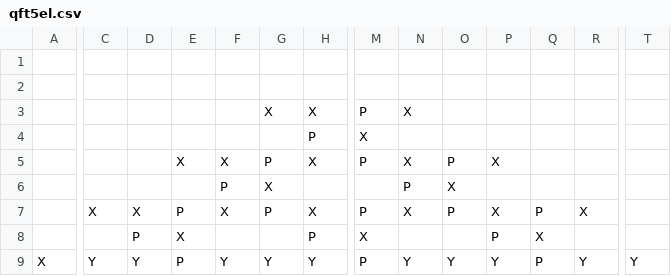
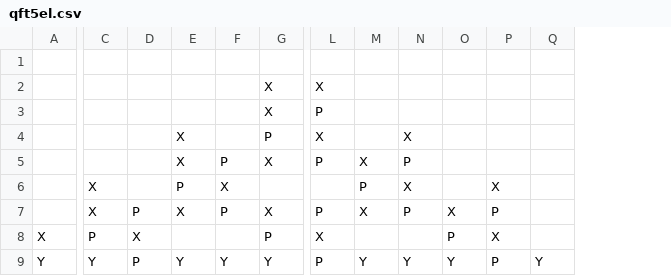
Before and after one commit to PittYHL/Elastic_MBQC, a CSV file: example/qft5el.csv, drawn as a sheet; only a part is shown, gaps mark what is left out; removed rows and columns are numbered as before the commit, all else as after; the diff covers the shown part only; the diff names each change by its address in the sheet, - before the commit and + after, or states it on an @@ line.

```diff
--- a/example/qft5el.csv
+++ b/example/qft5el.csv
-column D, rows 7-9: X | P | Y
-column T, row 9: Y
-G2: (empty)
+G2: X
-L2: (empty)
+L2: X
-F3: X
+F3: (empty)
-M3: X
+M3: (empty)
-E4: (empty)
+E4: X
-N4: (empty)
+N4: X
-D5: X
+D5: (empty)
-O5: X
+O5: (empty)
-C6: (empty)
+C6: X
-P6: (empty)
+P6: X
-Q7: X
+Q7: (empty)
-A8: (empty)
+A8: X
-C8: (empty)
+C8: P
-A9: X
+A9: Y
```
Also changed, not shown: 1 edited cell elsewhere in this file, example/bv5el.csv, example/iqp5el.csv, 4 other files.
